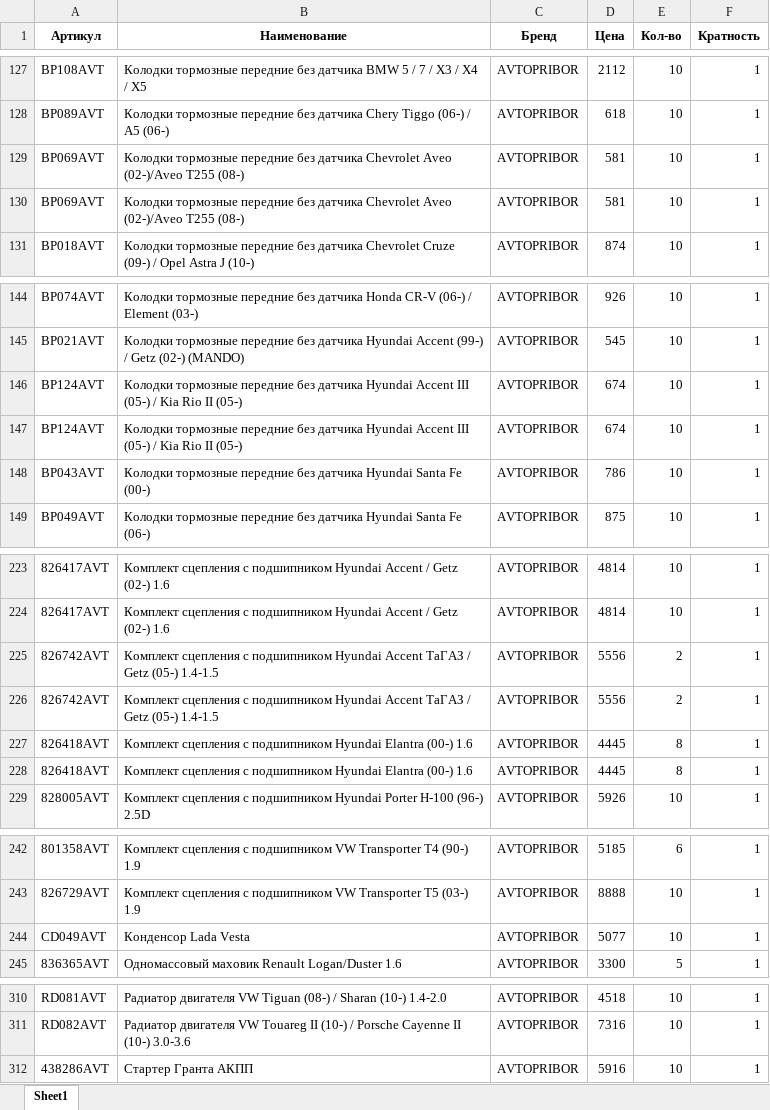
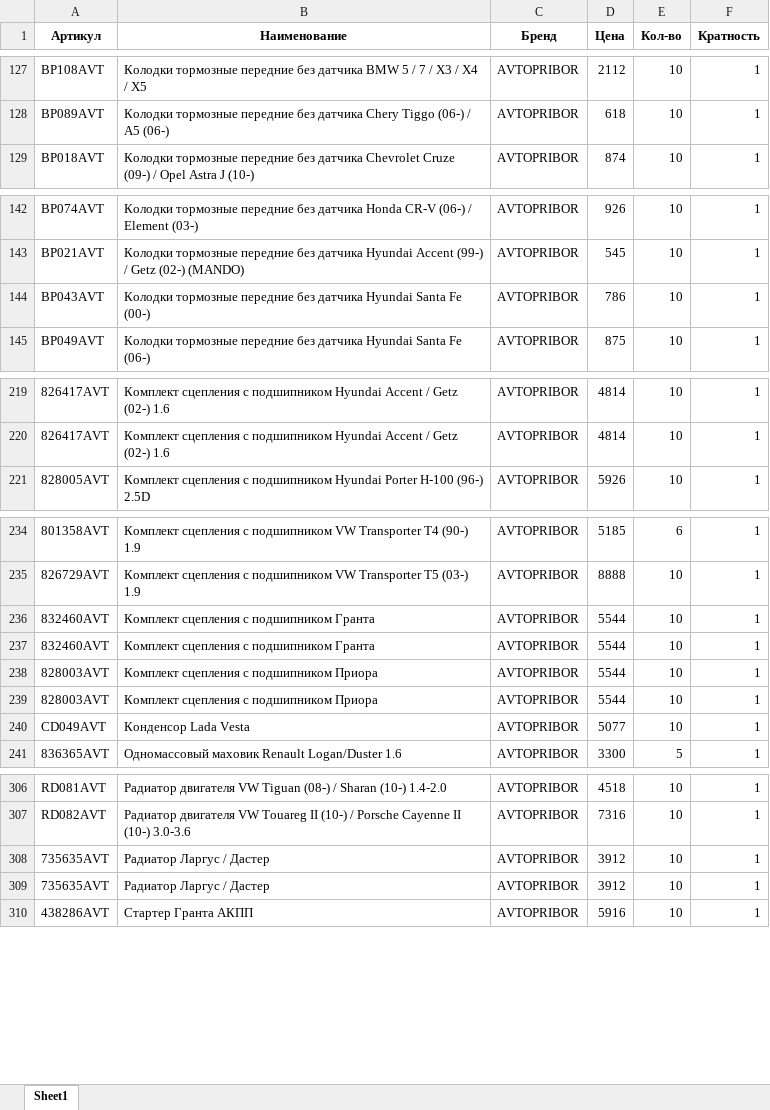
Before and after one commit to beton18/emex-co_project, an Excel workbook: price_for_emex.xlsx, sheet Sheet1, drawn as a sheet; only a part is shown, gaps mark what is left out; values as stored, in another font and other column widths than the file's, no borders; removed rows and columns are numbered as before the commit, all else as after; the diff covers the shown part only; the diff names each change by its address in the sheet, - before the commit and + after, or states it on an @@ line.

Commit message:
Обновление фида EMEX - 2025-07-29 06:05

```diff
--- a/price_for_emex.xlsx (sheet Sheet1)
+++ b/price_for_emex.xlsx (sheet Sheet1)
-row 129: BP069AVT | Колодки тормозные передние без датчика Chevrolet Aveo (02-)/Aveo T255 (08-) | AVTOPRIBOR | 581 | 10 | 1
-row 130: BP069AVT | Колодки тормозные передние без датчика Chevrolet Aveo (02-)/Aveo T255 (08-) | AVTOPRIBOR | 581 | 10 | 1
-row 146: BP124AVT | Колодки тормозные передние без датчика Hyundai Accent III (05-) / Kia Rio II (05-) | AVTOPRIBOR | 674 | 10 | 1
-row 147: BP124AVT | Колодки тормозные передние без датчика Hyundai Accent III (05-) / Kia Rio II (05-) | AVTOPRIBOR | 674 | 10 | 1
-row 225: 826742AVT | Комплект сцепления с подшипником Hyundai Accent ТаГАЗ / Getz (05-) 1.4-1.5 | AVTOPRIBOR | 5556 | 2 | 1
-row 226: 826742AVT | Комплект сцепления с подшипником Hyundai Accent ТаГАЗ / Getz (05-) 1.4-1.5 | AVTOPRIBOR | 5556 | 2 | 1
-row 227: 826418AVT | Комплект сцепления с подшипником Hyundai Elantra (00-) 1.6 | AVTOPRIBOR | 4445 | 8 | 1
-row 228: 826418AVT | Комплект сцепления с подшипником Hyundai Elantra (00-) 1.6 | AVTOPRIBOR | 4445 | 8 | 1
+row 236: 832460AVT | Комплект сцепления с подшипником Гранта | AVTOPRIBOR | 5544 | 10 | 1
+row 237: 832460AVT | Комплект сцепления с подшипником Гранта | AVTOPRIBOR | 5544 | 10 | 1
+row 238: 828003AVT | Комплект сцепления с подшипником Приора | AVTOPRIBOR | 5544 | 10 | 1
+row 239: 828003AVT | Комплект сцепления с подшипником Приора | AVTOPRIBOR | 5544 | 10 | 1
+row 308: 735635AVT | Радиатор Ларгус / Дастер | AVTOPRIBOR | 3912 | 10 | 1
+row 309: 735635AVT | Радиатор Ларгус / Дастер | AVTOPRIBOR | 3912 | 10 | 1
```
Also changed, not shown: 5 added rows and 1 edited cell elsewhere in this sheet.
